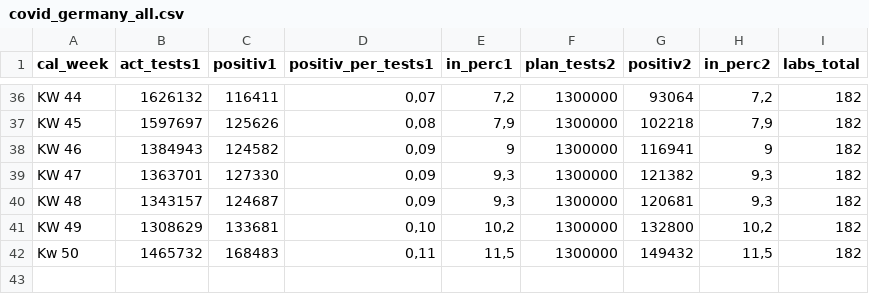
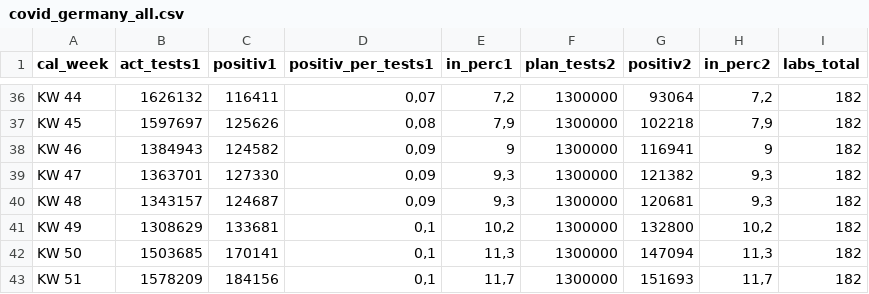
Before and after one commit to futurenowx/Covid19, a CSV file: intensiv_/data/act/covid_germany_all.csv, drawn as a sheet; only a part is shown, gaps mark what is left out.

```diff
--- a/intensiv_/data/act/covid_germany_all.csv
+++ b/intensiv_/data/act/covid_germany_all.csv
@@ -40,3 +40,4 @@ KW 47;1363701;127330;0,09;9,3;1300000;121382;9,3;182
 KW 48;1343157;124687;0,09;9,3;1300000;120681;9,3;182
-KW 49;1308629;133681;0,10;10,2;1300000;132800;10,2;182
-Kw 50;1465732;168483;0,11;11,5;1300000;149432;11,5;182
+KW 49;1308629;133681;0,1;10,2;1300000;132800;10,2;182
+KW 50;1503685;170141;0,1;11,3;1300000;147094;11,3;182
+KW 51;1578209;184156;0,1;11,7;1300000;151693;11,7;182
```
Also changed, not shown: intensiv_/data/act/german_conf_heald_death_data.csv, intensiv_/data/act/german_counties_conf_heald_death.csv, 3 other files.
